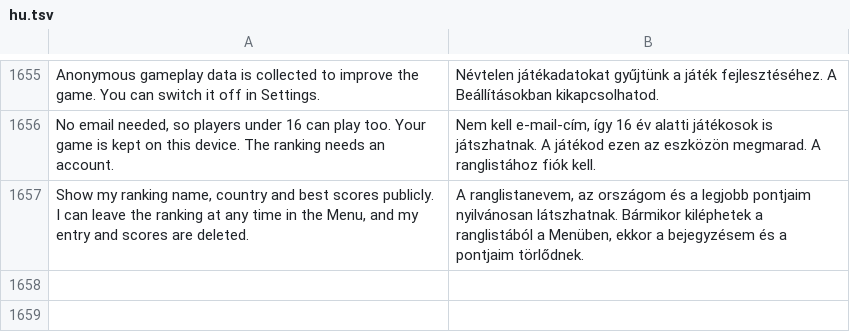
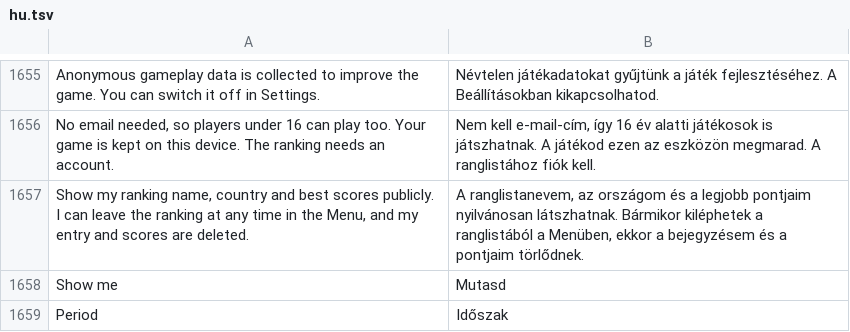
Before and after one commit to gaborwebmoney-art/global-ideology, a TSV file: i18n/hu.tsv, drawn as a sheet; only a part is shown, gaps mark what is left out.

```diff
--- a/i18n/hu.tsv
+++ b/i18n/hu.tsv
@@ -1657 +1657,3 @@ No email needed, so players under 16 can play too. Your game is kept on this dev
 Show my ranking name, country and best scores publicly. I can leave the ranking at any time in the Menu, and my entry and scores are deleted.	A ranglistanevem, az országom és a legjobb pontjaim nyilvánosan látszhatnak. Bármikor kiléphetek a ranglistából a Menüben, ekkor a bejegyzésem és a pontjaim törlődnek.
+Show me	Mutasd
+Period	Időszak
```
Also changed, not shown: 9 other files.
